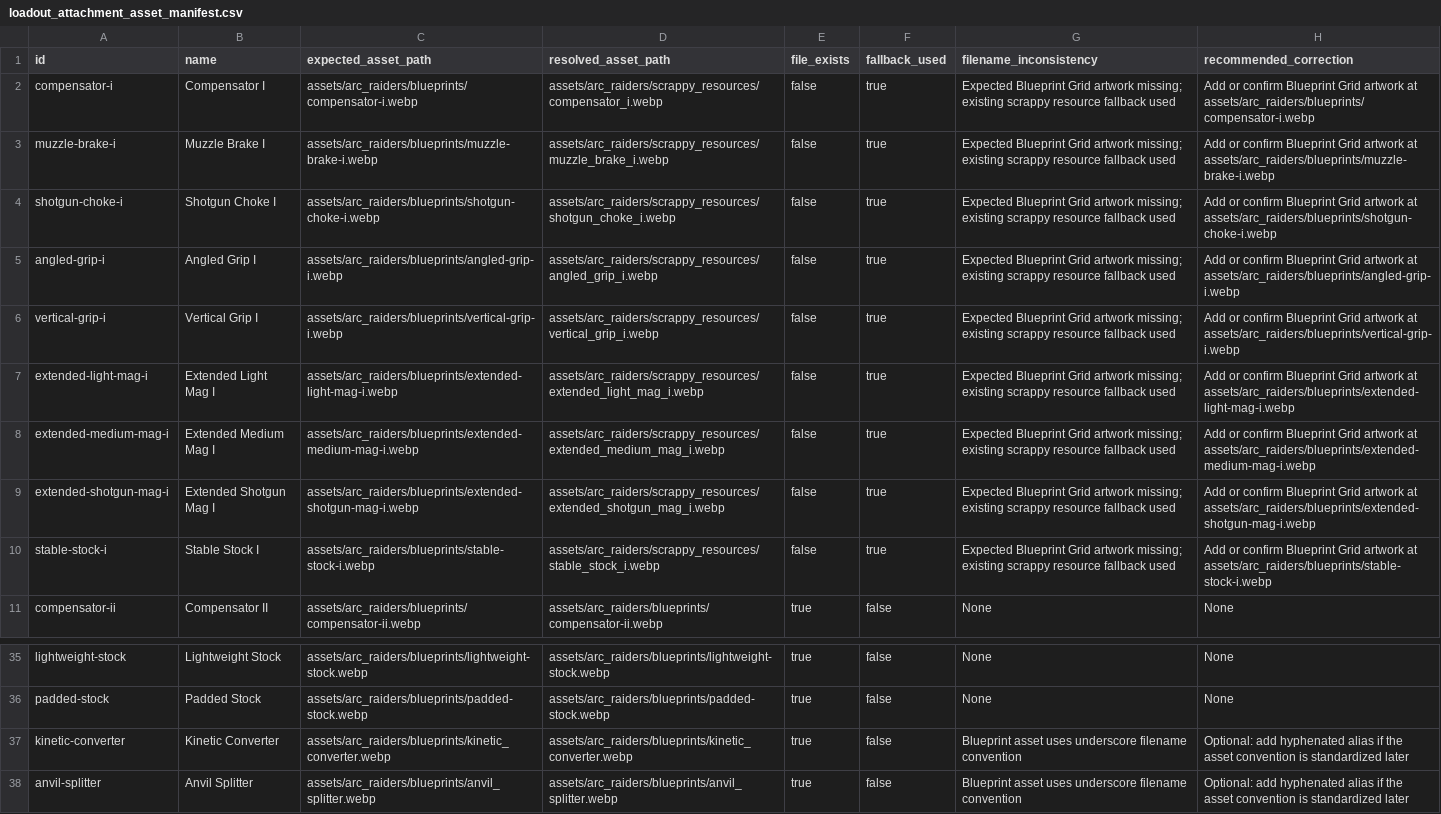
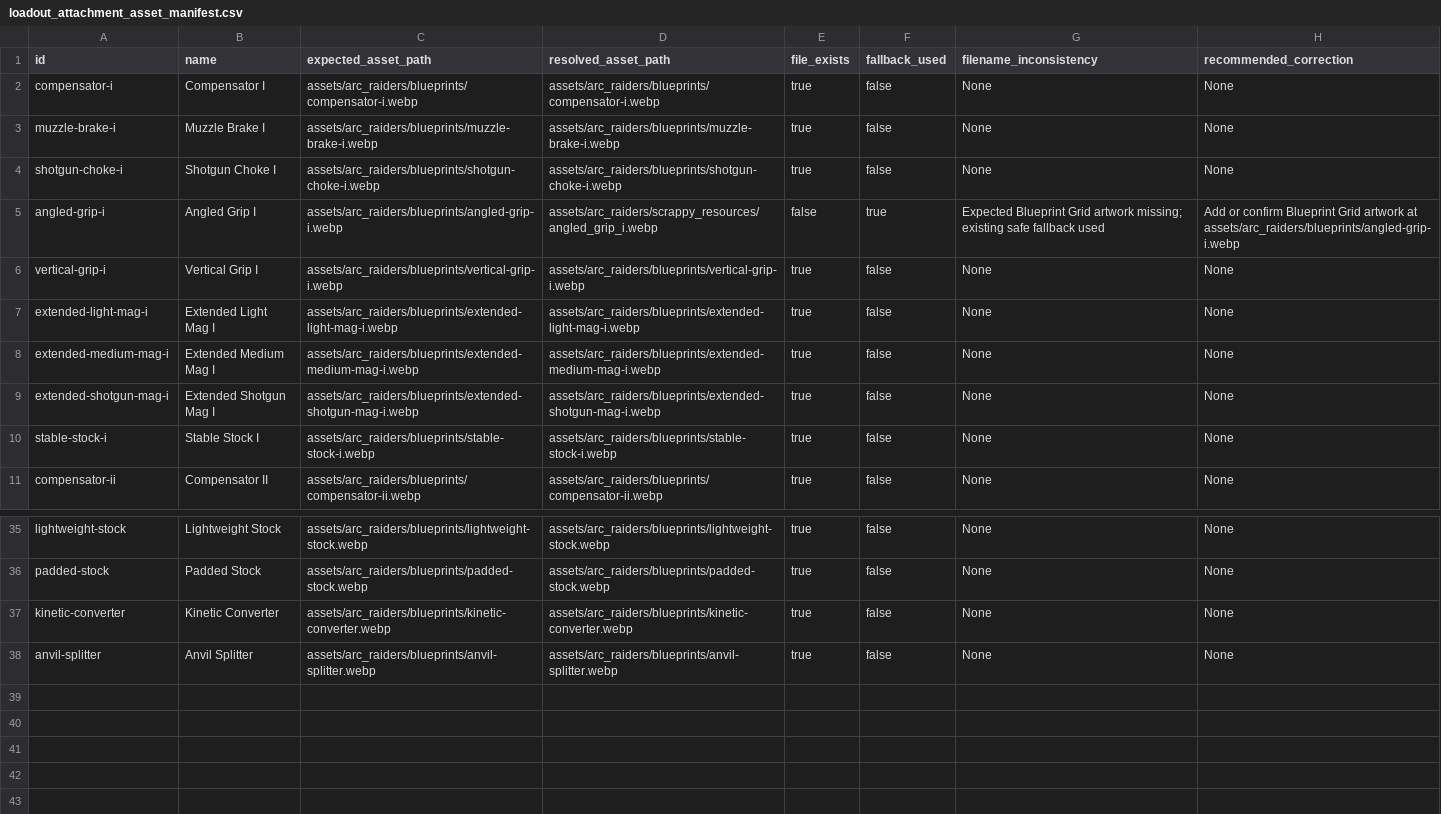
Before and after one commit to Mobcorp1/UniteAGamer, a CSV file: docs/design/loadout_attachment_asset_manifest.csv, drawn as a sheet; only a part is shown, gaps mark what is left out; the diff covers the shown part only; the diff names each change by its address in the sheet, - before the commit and + after, or states it on an @@ line.

Commit message:
PASS 258D normalise loadout asset filenames

```diff
--- a/docs/design/loadout_attachment_asset_manifest.csv
+++ b/docs/design/loadout_attachment_asset_manifest.csv
-D2 (resolved_asset_path): assets/arc_raiders/scrappy_resources/compensator_i.webp
+D2 (resolved_asset_path): assets/arc_raiders/blueprints/compensator-i.webp
-E2:E4 (file_exists): false
+E2:E4 (file_exists): true
-F2:F4 (fallback_used): true
+F2:F4 (fallback_used): false
-G2:G4 (filename_inconsistency): Expected Blueprint Grid artwork missing; existing scrappy resource fallback used
+G2:G4 (filename_inconsistency): None
-H2 (recommended_correction): Add or confirm Blueprint Grid artwork at assets/arc_raiders/blueprints/compensator-i.webp
+H2 (recommended_correction): None
-D3 (resolved_asset_path): assets/arc_raiders/scrappy_resources/muzzle_brake_i.webp
+D3 (resolved_asset_path): assets/arc_raiders/blueprints/muzzle-brake-i.webp
-H3 (recommended_correction): Add or confirm Blueprint Grid artwork at assets/arc_raiders/blueprints/muzzle-brake-i.webp
+H3 (recommended_correction): None
-D4 (resolved_asset_path): assets/arc_raiders/scrappy_resources/shotgun_choke_i.webp
+D4 (resolved_asset_path): assets/arc_raiders/blueprints/shotgun-choke-i.webp
-H4 (recommended_correction): Add or confirm Blueprint Grid artwork at assets/arc_raiders/blueprints/shotgun-choke-i.webp
+H4 (recommended_correction): None
-G5 (filename_inconsistency): …missing; existing scrappy resource fallback used
+G5 (filename_inconsistency): …missing; existing safe fallback used
-D6 (resolved_asset_path): assets/arc_raiders/scrappy_resources/vertical_grip_i.webp
+D6 (resolved_asset_path): assets/arc_raiders/blueprints/vertical-grip-i.webp
-E6:E10 (file_exists): false
+E6:E10 (file_exists): true
-F6:F10 (fallback_used): true
+F6:F10 (fallback_used): false
-G6:G10 (filename_inconsistency): Expected Blueprint Grid artwork missing; existing scrappy resource fallback used
+G6:G10 (filename_inconsistency): None
-H6 (recommended_correction): Add or confirm Blueprint Grid artwork at assets/arc_raiders/blueprints/vertical-grip-i.webp
+H6 (recommended_correction): None
-D7 (resolved_asset_path): assets/arc_raiders/scrappy_resources/extended_light_mag_i.webp
+D7 (resolved_asset_path): assets/arc_raiders/blueprints/extended-light-mag-i.webp
-H7 (recommended_correction): Add or confirm Blueprint Grid artwork at assets/arc_raiders/blueprints/extended-light-mag-i.webp
+H7 (recommended_correction): None
-D8 (resolved_asset_path): assets/arc_raiders/scrappy_resources/extended_medium_mag_i.webp
+D8 (resolved_asset_path): assets/arc_raiders/blueprints/extended-medium-mag-i.webp
-H8 (recommended_correction): Add or confirm Blueprint Grid artwork at assets/arc_raiders/blueprints/extended-medium-mag-i.webp
+H8 (recommended_correction): None
-D9 (resolved_asset_path): assets/arc_raiders/scrappy_resources/extended_shotgun_mag_i.webp
+D9 (resolved_asset_path): assets/arc_raiders/blueprints/extended-shotgun-mag-i.webp
-H9 (recommended_correction): Add or confirm Blueprint Grid artwork at assets/arc_raiders/blueprints/extended-shotgun-mag-i.webp
+H9 (recommended_correction): None
-D10 (resolved_asset_path): assets/arc_raiders/scrappy_resources/stable_stock_i.webp
+D10 (resolved_asset_path): assets/arc_raiders/blueprints/stable-stock-i.webp
-H10 (recommended_correction): Add or confirm Blueprint Grid artwork at assets/arc_raiders/blueprints/stable-stock-i.webp
+H10 (recommended_correction): None
-C37 (expected_asset_path): assets/arc_raiders/blueprints/kinetic_converter.webp
+C37 (expected_asset_path): assets/arc_raiders/blueprints/kinetic-converter.webp
-D37 (resolved_asset_path): assets/arc_raiders/blueprints/kinetic_converter.webp
+D37 (resolved_asset_path): assets/arc_raiders/blueprints/kinetic-converter.webp
-G37:G38 (filename_inconsistency): Blueprint asset uses underscore filename convention
+G37:G38 (filename_inconsistency): None
-H37:H38 (recommended_correction): Optional: add hyphenated alias if the asset convention is standardized later
+H37:H38 (recommended_correction): None
-C38 (expected_asset_path): assets/arc_raiders/blueprints/anvil_splitter.webp
+C38 (expected_asset_path): assets/arc_raiders/blueprints/anvil-splitter.webp
-D38 (resolved_asset_path): assets/arc_raiders/blueprints/anvil_splitter.webp
+D38 (resolved_asset_path): assets/arc_raiders/blueprints/anvil-splitter.webp
```
Also changed, not shown: 10 edited cells elsewhere in this file, docs/design/loadout_attachment_master_database.csv, 25 other files.
